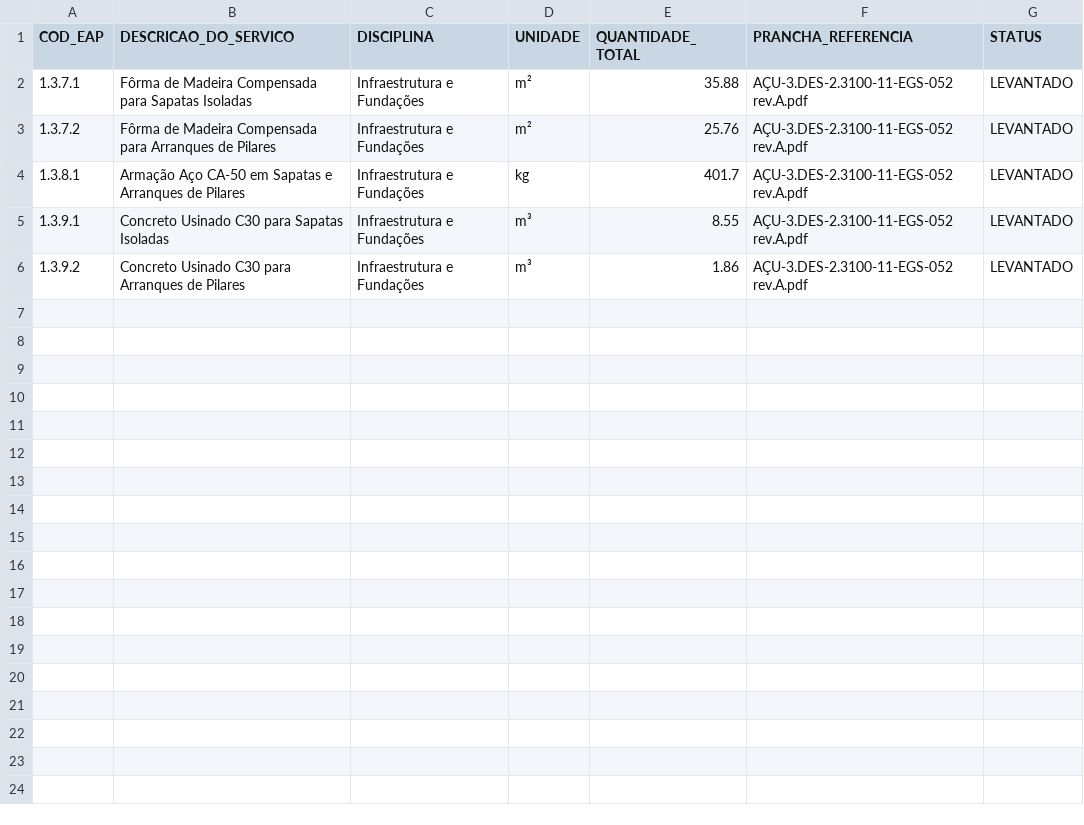
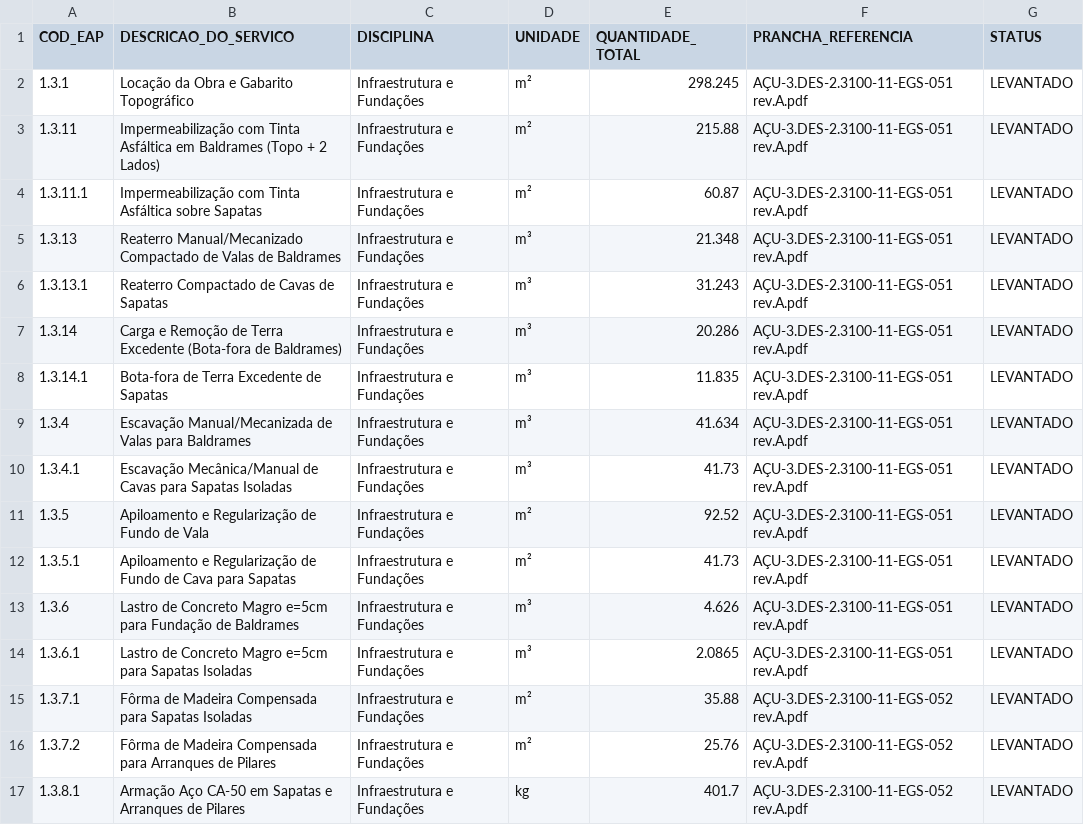
Before and after one commit to alexandrek79ub/Sistema_Gestao_Obras, a CSV file: projetos/OBRA_PORTO/02_ORCAMENTO_BASE_E_CONTRATOS/QUANTITATIVO_INFRAESTRUTURA_E_FUNDACOES.csv, drawn as a sheet; only a part is shown; the shorter side is filled out with more unchanged rows.

Commit message:
feat: add quantitative calculation engine, data importers, and project budget files

```diff
--- a/projetos/OBRA_PORTO/02_ORCAMENTO_BASE_E_CONTRATOS/QUANTITATIVO_INFRAESTRUTURA_E_FUNDACOES.csv
+++ b/projetos/OBRA_PORTO/02_ORCAMENTO_BASE_E_CONTRATOS/QUANTITATIVO_INFRAESTRUTURA_E_FUNDACOES.csv
@@ -1,2 +1,15 @@
 COD_EAP;DESCRICAO_DO_SERVICO;DISCIPLINA;UNIDADE;QUANTIDADE_TOTAL;PRANCHA_REFERENCIA;STATUS
+1.3.1;Locação da Obra e Gabarito Topográfico;Infraestrutura e Fundações;m²;298.245;AÇU-3.DES-2.3100-11-EGS-051 rev.A.pdf;LEVANTADO
+1.3.11;Impermeabilização com Tinta Asfáltica em Baldrames (Topo + 2 Lados);Infraestrutura e Fundações;m²;215.88;AÇU-3.DES-2.3100-11-EGS-051 rev.A.pdf;LEVANTADO
+1.3.11.1;Impermeabilização com Tinta Asfáltica sobre Sapatas;Infraestrutura e Fundações;m²;60.87;AÇU-3.DES-2.3100-11-EGS-051 rev.A.pdf;LEVANTADO
+1.3.13;Reaterro Manual/Mecanizado Compactado de Valas de Baldrames;Infraestrutura e Fundações;m³;21.348;AÇU-3.DES-2.3100-11-EGS-051 rev.A.pdf;LEVANTADO
+1.3.13.1;Reaterro Compactado de Cavas de Sapatas;Infraestrutura e Fundações;m³;31.243;AÇU-3.DES-2.3100-11-EGS-051 rev.A.pdf;LEVANTADO
+1.3.14;Carga e Remoção de Terra Excedente (Bota-fora de Baldrames);Infraestrutura e Fundações;m³;20.286;AÇU-3.DES-2.3100-11-EGS-051 rev.A.pdf;LEVANTADO
+1.3.14.1;Bota-fora de Terra Excedente de Sapatas;Infraestrutura e Fundações;m³;11.835;AÇU-3.DES-2.3100-11-EGS-051 rev.A.pdf;LEVANTADO
+1.3.4;Escavação Manual/Mecanizada de Valas para Baldrames;Infraestrutura e Fundações;m³;41.634;AÇU-3.DES-2.3100-11-EGS-051 rev.A.pdf;LEVANTADO
+1.3.4.1;Escavação Mecânica/Manual de Cavas para Sapatas Isoladas;Infraestrutura e Fundações;m³;41.73;AÇU-3.DES-2.3100-11-EGS-051 rev.A.pdf;LEVANTADO
+1.3.5;Apiloamento e Regularização de Fundo de Vala;Infraestrutura e Fundações;m²;92.52;AÇU-3.DES-2.3100-11-EGS-051 rev.A.pdf;LEVANTADO
+1.3.5.1;Apiloamento e Regularização de Fundo de Cava para Sapatas;Infraestrutura e Fundações;m²;41.73;AÇU-3.DES-2.3100-11-EGS-051 rev.A.pdf;LEVANTADO
+1.3.6;Lastro de Concreto Magro e=5cm para Fundação de Baldrames;Infraestrutura e Fundações;m³;4.626;AÇU-3.DES-2.3100-11-EGS-051 rev.A.pdf;LEVANTADO
+1.3.6.1;Lastro de Concreto Magro e=5cm para Sapatas Isoladas;Infraestrutura e Fundações;m³;2.0865;AÇU-3.DES-2.3100-11-EGS-051 rev.A.pdf;LEVANTADO
 1.3.7.1;Fôrma de Madeira Compensada para Sapatas Isoladas;Infraestrutura e Fundações;m²;35.88;AÇU-3.DES-2.3100-11-EGS-052 rev.A.pdf;LEVANTADO
```
Also changed, not shown: 10 other files.
